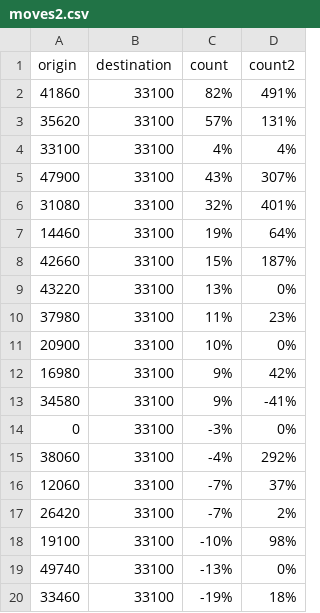
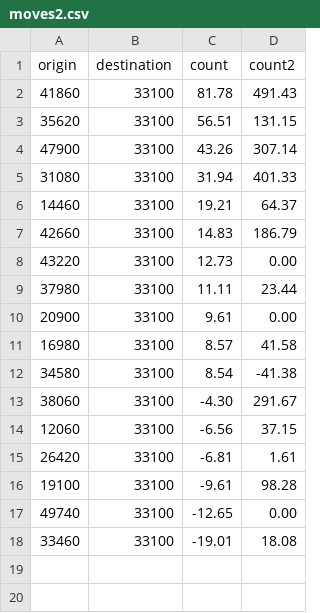
Before and after one commit to HRAAdvisors/HRAAdvisors.github.io, a CSV file: miami_development/moves2.csv, drawn as a sheet.

Commit message:
Update moves2.csv

```diff
--- a/miami_development/moves2.csv
+++ b/miami_development/moves2.csv
@@ -1,20 +1,18 @@
 origin,destination,count,count2
-41860,33100,82%,491%
-35620,33100,57%,131%
-33100,33100,4%,4%
-47900,33100,43%,307%
-31080,33100,32%,401%
-14460,33100,19%,64%
-42660,33100,15%,187%
-43220,33100,13%,0%
-37980,33100,11%,23%
-20900,33100,10%,0%
-16980,33100,9%,42%
-34580,33100,9%,-41%
-0,33100,-3%,0%
-38060,33100,-4%,292%
-12060,33100,-7%,37%
-26420,33100,-7%,2%
-19100,33100,-10%,98%
-49740,33100,-13%,0%
-33460,33100,-19%,18%
+41860,33100,81.78,491.43
+35620,33100,56.51,131.15
+47900,33100,43.26,307.14
+31080,33100,31.94,401.33
+14460,33100,19.21,64.37
+42660,33100,14.83,186.79
+43220,33100,12.73,0.00
+37980,33100,11.11,23.44
+20900,33100,9.61,0.00
+16980,33100,8.57,41.58
+34580,33100,8.54,-41.38
+38060,33100,-4.30,291.67
+12060,33100,-6.56,37.15
+26420,33100,-6.81,1.61
+19100,33100,-9.61,98.28
+49740,33100,-12.65,0.00
+33460,33100,-19.01,18.08
```
